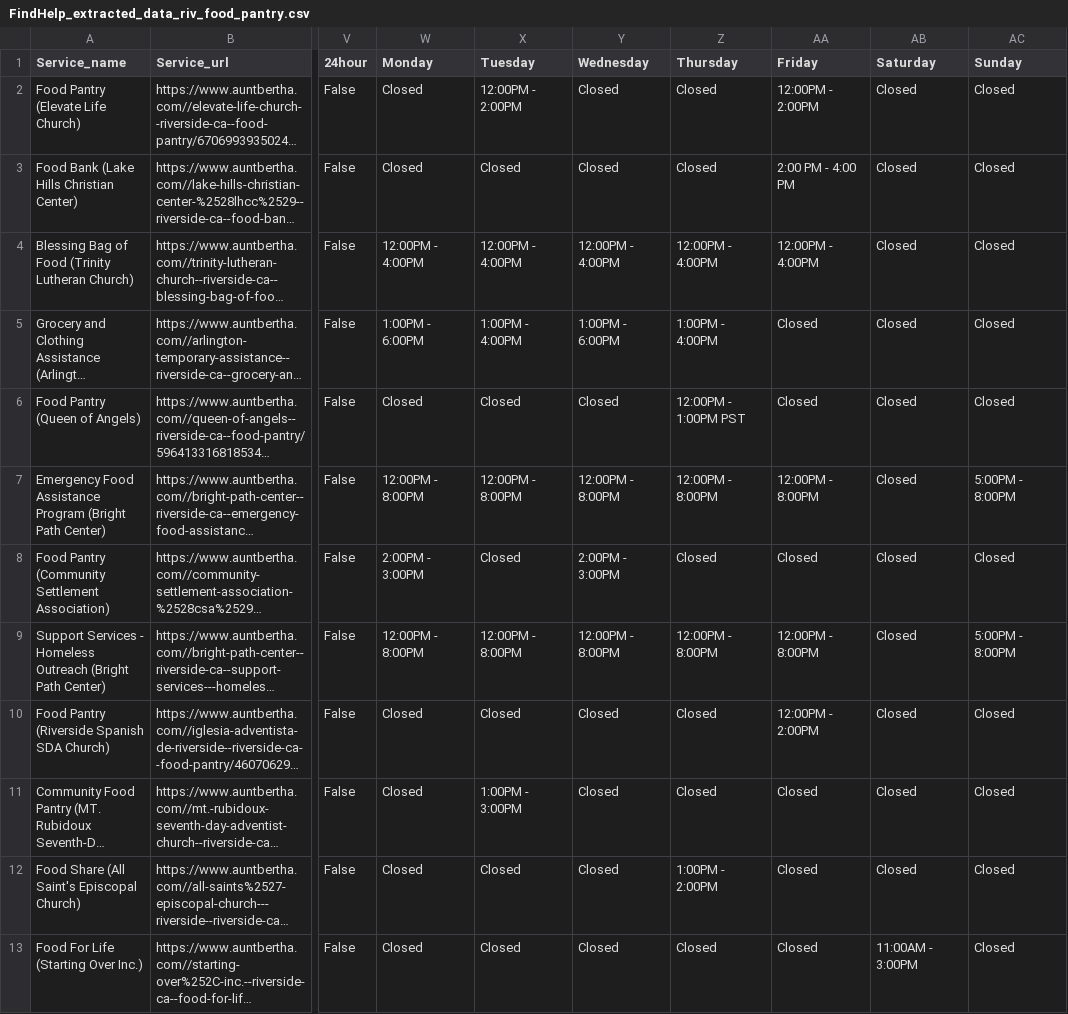
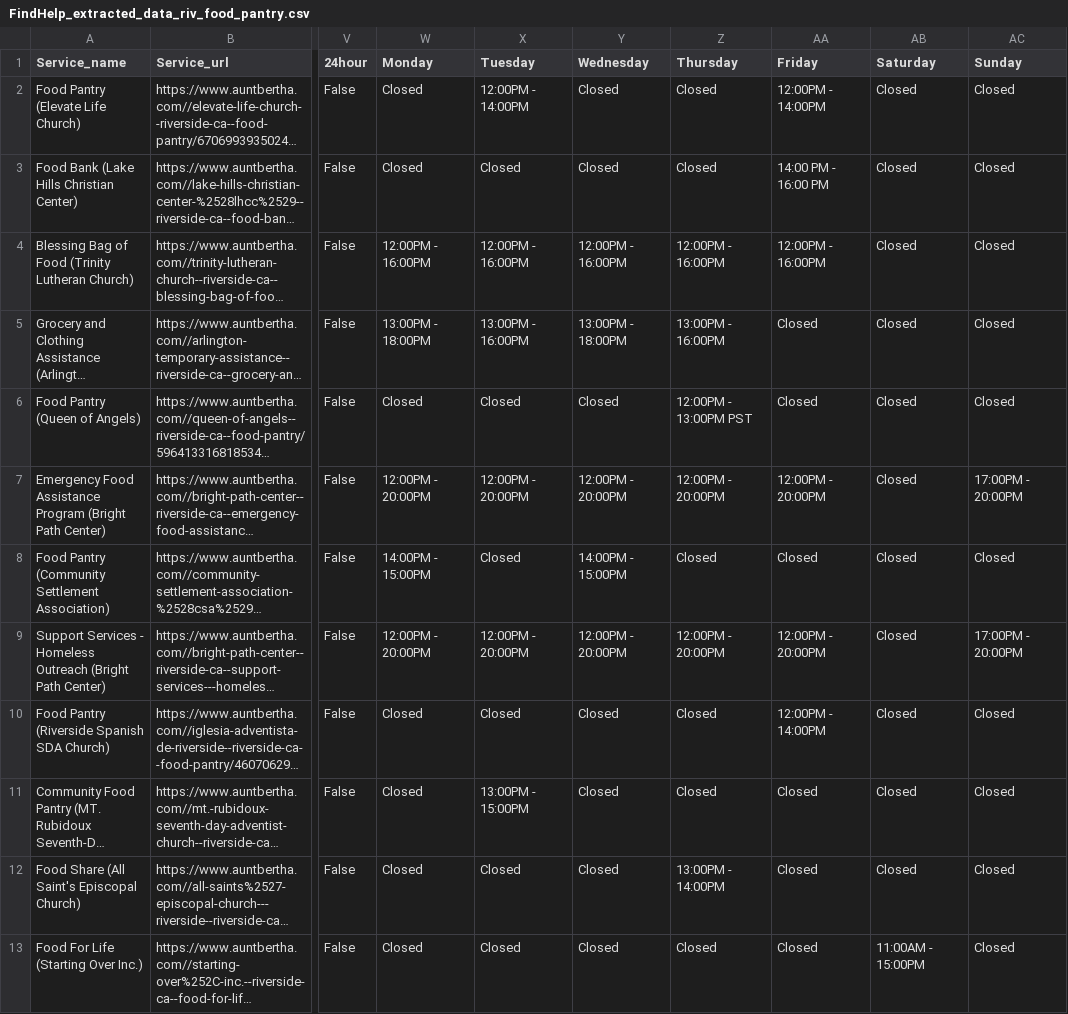
Before and after one commit to TregisD/Homeless_Services_Provider_Interface, a CSV file: Leo/Riverside/FindHelp_extracted_data_riv_food_pantry.csv, drawn as a sheet; only a part is shown, gaps mark what is left out; long unchanged cells end in …; the diff covers the shown part only; the diff names each change by its address in the sheet, - before the commit and + after, or states it on an @@ line.

```diff
--- a/Leo/Riverside/FindHelp_extracted_data_riv_food_pantry.csv
+++ b/Leo/Riverside/FindHelp_extracted_data_riv_food_pantry.csv
-X2 (Tuesday): 12:00PM - 2:00PM
+X2 (Tuesday): 12:00PM - 14:00PM
-AA2 (Friday): 12:00PM - 2:00PM
+AA2 (Friday): 12:00PM - 14:00PM
-AA3 (Friday): 2:00 PM - 4:00 PM
+AA3 (Friday): 14:00 PM - 16:00 PM
-W4 (Monday): 12:00PM - 4:00PM
+W4 (Monday): 12:00PM - 16:00PM
-X4 (Tuesday): 12:00PM - 4:00PM
+X4 (Tuesday): 12:00PM - 16:00PM
-Y4 (Wednesday): 12:00PM - 4:00PM
+Y4 (Wednesday): 12:00PM - 16:00PM
-Z4 (Thursday): 12:00PM - 4:00PM
+Z4 (Thursday): 12:00PM - 16:00PM
-AA4 (Friday): 12:00PM - 4:00PM
+AA4 (Friday): 12:00PM - 16:00PM
-W5 (Monday): 1:00PM - 6:00PM
+W5 (Monday): 13:00PM - 18:00PM
-X5 (Tuesday): 1:00PM - 4:00PM
+X5 (Tuesday): 13:00PM - 16:00PM
-Y5 (Wednesday): 1:00PM - 6:00PM
+Y5 (Wednesday): 13:00PM - 18:00PM
-Z5 (Thursday): 1:00PM - 4:00PM
+Z5 (Thursday): 13:00PM - 16:00PM
-Z6 (Thursday): 12:00PM - 1:00PM PST
+Z6 (Thursday): 12:00PM - 13:00PM PST
-W7 (Monday): 12:00PM - 8:00PM
+W7 (Monday): 12:00PM - 20:00PM
-X7 (Tuesday): 12:00PM - 8:00PM
+X7 (Tuesday): 12:00PM - 20:00PM
-Y7 (Wednesday): 12:00PM - 8:00PM
+Y7 (Wednesday): 12:00PM - 20:00PM
-Z7 (Thursday): 12:00PM - 8:00PM
+Z7 (Thursday): 12:00PM - 20:00PM
-AA7 (Friday): 12:00PM - 8:00PM
+AA7 (Friday): 12:00PM - 20:00PM
-AC7 (Sunday): 5:00PM - 8:00PM
+AC7 (Sunday): 17:00PM - 20:00PM
-W8 (Monday): 2:00PM - 3:00PM
+W8 (Monday): 14:00PM - 15:00PM
-Y8 (Wednesday): 2:00PM - 3:00PM
+Y8 (Wednesday): 14:00PM - 15:00PM
-W9 (Monday): 12:00PM - 8:00PM
+W9 (Monday): 12:00PM - 20:00PM
-X9 (Tuesday): 12:00PM - 8:00PM
+X9 (Tuesday): 12:00PM - 20:00PM
-Y9 (Wednesday): 12:00PM - 8:00PM
+Y9 (Wednesday): 12:00PM - 20:00PM
-Z9 (Thursday): 12:00PM - 8:00PM
+Z9 (Thursday): 12:00PM - 20:00PM
-AA9 (Friday): 12:00PM - 8:00PM
+AA9 (Friday): 12:00PM - 20:00PM
-AC9 (Sunday): 5:00PM - 8:00PM
+AC9 (Sunday): 17:00PM - 20:00PM
-AA10 (Friday): 12:00PM - 2:00PM
+AA10 (Friday): 12:00PM - 14:00PM
-X11 (Tuesday): 1:00PM - 3:00PM
+X11 (Tuesday): 13:00PM - 15:00PM
-Z12 (Thursday): 1:00PM - 2:00PM
+Z12 (Thursday): 13:00PM - 14:00PM
-AB13 (Saturday): 11:00AM - 3:00PM
+AB13 (Saturday): 11:00AM - 15:00PM
```
Also changed, not shown: 34 edited cells elsewhere in this file, Leo/Riverside/FindHelp_extracted_data_riv_mental_health.csv, Leo/Riverside/FindHelp_extracted_data_riv_shelter.csv, 5 other files.
